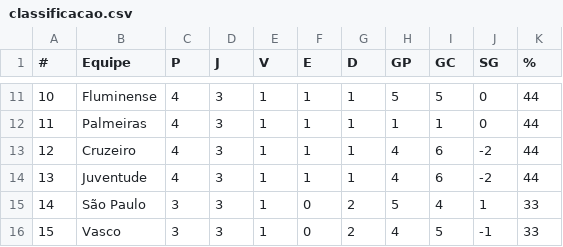
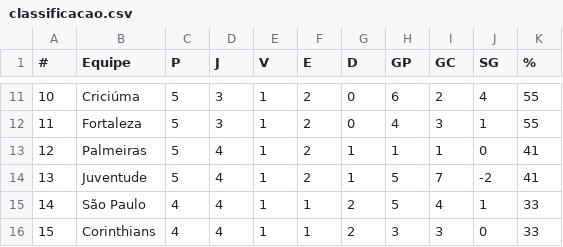
Before and after one commit to supermms/Previsao-Brasileirao, a CSV file: classificacao.csv, drawn as a sheet; only a part is shown, gaps mark what is left out; the diff covers the shown part only.

```diff
--- a/classificacao.csv
+++ b/classificacao.csv
@@ -11,6 +11,6 @@
-10;Fluminense;4;3;1;1;1;5;5;0;44
-11;Palmeiras;4;3;1;1;1;1;1;0;44
-12;Cruzeiro;4;3;1;1;1;4;6;-2;44
-13;Juventude;4;3;1;1;1;4;6;-2;44
-14;São Paulo;3;3;1;0;2;5;4;1;33
-15;Vasco;3;3;1;0;2;4;5;-1;33
+10;Criciúma;5;3;1;2;0;6;2;4;55
+11;Fortaleza;5;3;1;2;0;4;3;1;55
+12;Palmeiras;5;4;1;2;1;1;1;0;41
+13;Juventude;5;4;1;2;1;5;7;-2;41
+14;São Paulo;4;4;1;1;2;5;4;1;33
+15;Corinthians;4;4;1;1;2;3;3;0;33
```
Also changed, not shown: 107 edited cells elsewhere in this file, 1 other file.
